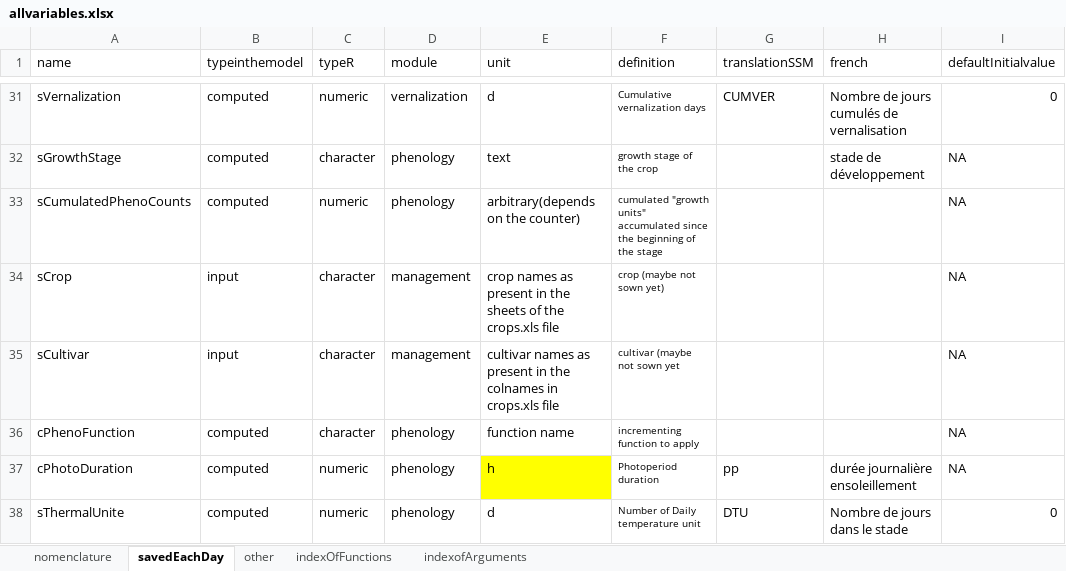
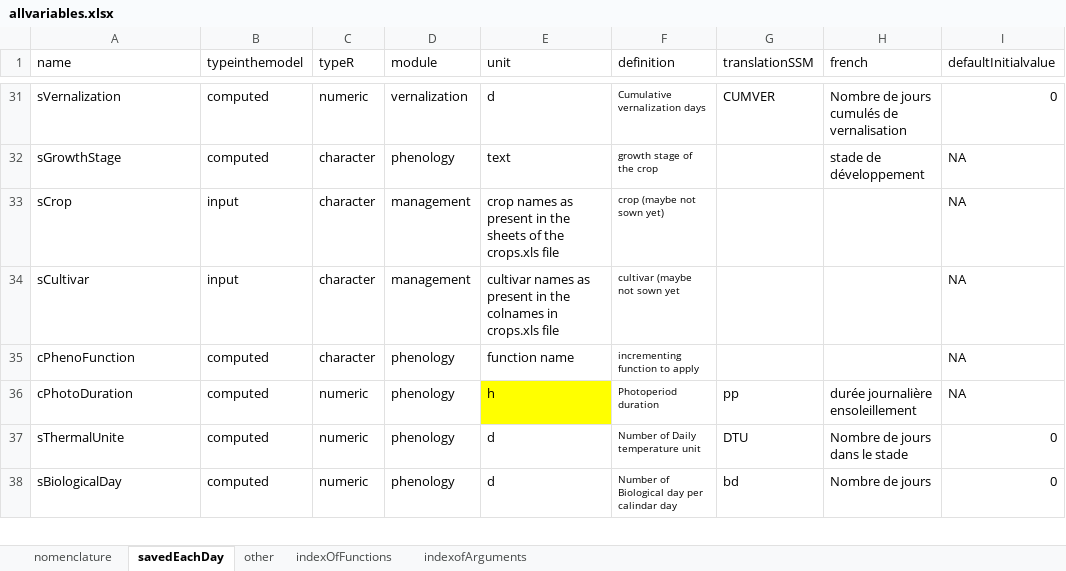
Before and after one commit to mariegosme/SSM.R, an Excel workbook: allvariables.xlsx, sheet savedEachDay, drawn as a sheet; only a part is shown, gaps mark what is left out; the shorter side is filled out with more unchanged rows; values as stored, in another font and other column widths than the file's, no borders; the diff names each change by its address in the sheet, - before the commit and + after, or states it on an @@ line.

```diff
--- a/allvariables.xlsx (sheet savedEachDay)
+++ b/allvariables.xlsx (sheet savedEachDay)
-row 33: sCumulatedPhenoCounts | computed | numeric | phenology | arbitrary(depends on the counter) | cumulated "growth units" accumulated since the beginning of the stage |  |  | NA
```
Also changed, not shown: 3 other files.
